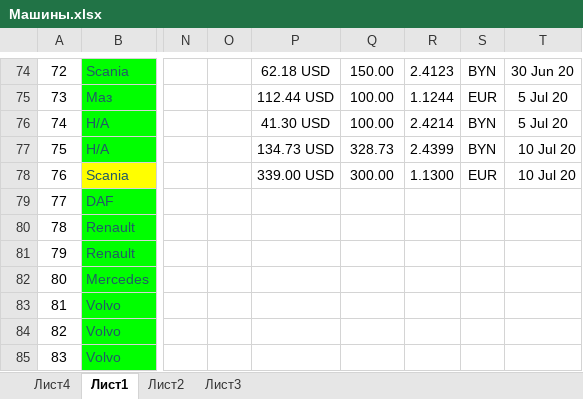
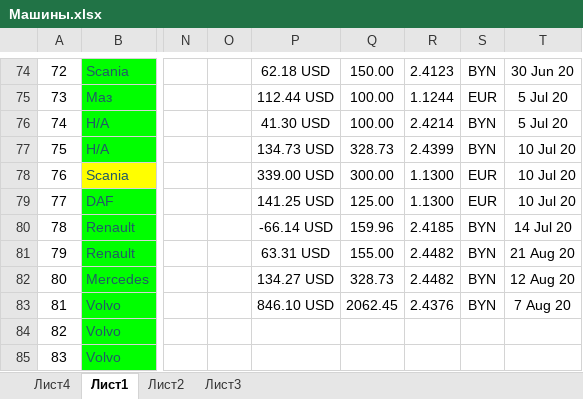
Before and after one commit to rutraq/Logistic, an Excel workbook: Машины.xlsx, sheet Лист1, drawn as a sheet; only a part is shown, gaps mark what is left out; values as stored, in another font and other column widths than the file's, no borders; the diff covers the shown part only; the diff names each change by its address in the sheet, - before the commit and + after, or states it on an @@ line.

```diff
--- a/Машины.xlsx (sheet Лист1)
+++ b/Машины.xlsx (sheet Лист1)
-P79: (empty)
+P79: 141.25 USD
-Q79: (empty)
+Q79: 125.00
-R79: (empty)
+R79: 1.1300
-S79: (empty)
+S79: EUR
-T79: (empty)
+T79: 10 Jul 20
-P80: (empty)
+P80: -66.14 USD
-Q80: (empty)
+Q80: 159.96
-R80: (empty)
+R80: 2.4185
-S80:S83: (empty)
+S80:S83: BYN
-T80: (empty)
+T80: 14 Jul 20
-P81: (empty)
+P81: 63.31 USD
-Q81: (empty)
+Q81: 155.00
-R81:R82: (empty)
+R81:R82: 2.4482
-T81: (empty)
+T81: 21 Aug 20
-P82: (empty)
+P82: 134.27 USD
-Q82: (empty)
+Q82: 328.73
-T82: (empty)
+T82: 12 Aug 20
-P83: (empty)
+P83: 846.10 USD
-Q83: (empty)
+Q83: 2062.45
-R83: (empty)
+R83: 2.4376
-T83: (empty)
+T83: 7 Aug 20
```
Also changed, not shown: 28 edited cells and cell formats elsewhere in this sheet.
